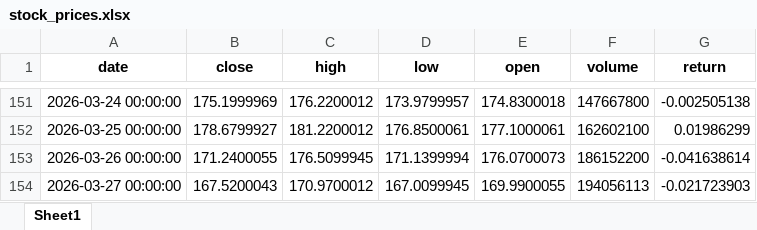
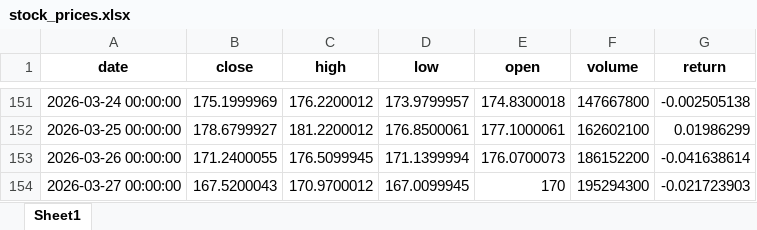
Before and after one commit to Ashkraze/Stocknews-Scrapper, an Excel workbook: stock_prices.xlsx, sheet Sheet1, drawn as a sheet; only a part is shown, gaps mark what is left out; values as stored, in another font and other column widths than the file's, no borders; the diff names each change by its address in the sheet, - before the commit and + after, or states it on an @@ line.

```diff
--- a/stock_prices.xlsx (sheet Sheet1)
+++ b/stock_prices.xlsx (sheet Sheet1)
-E154 (open): 169.9900055
+E154 (open): 170
-F154 (volume): 194056113
+F154 (volume): 195294300
```
